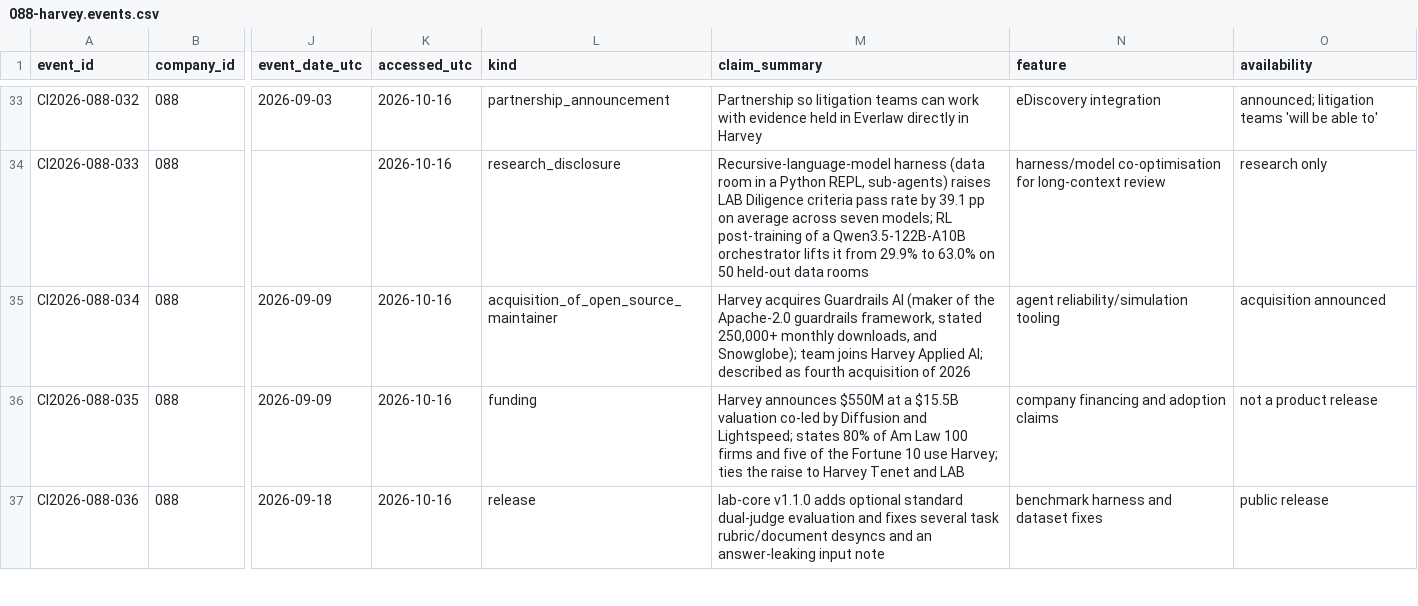
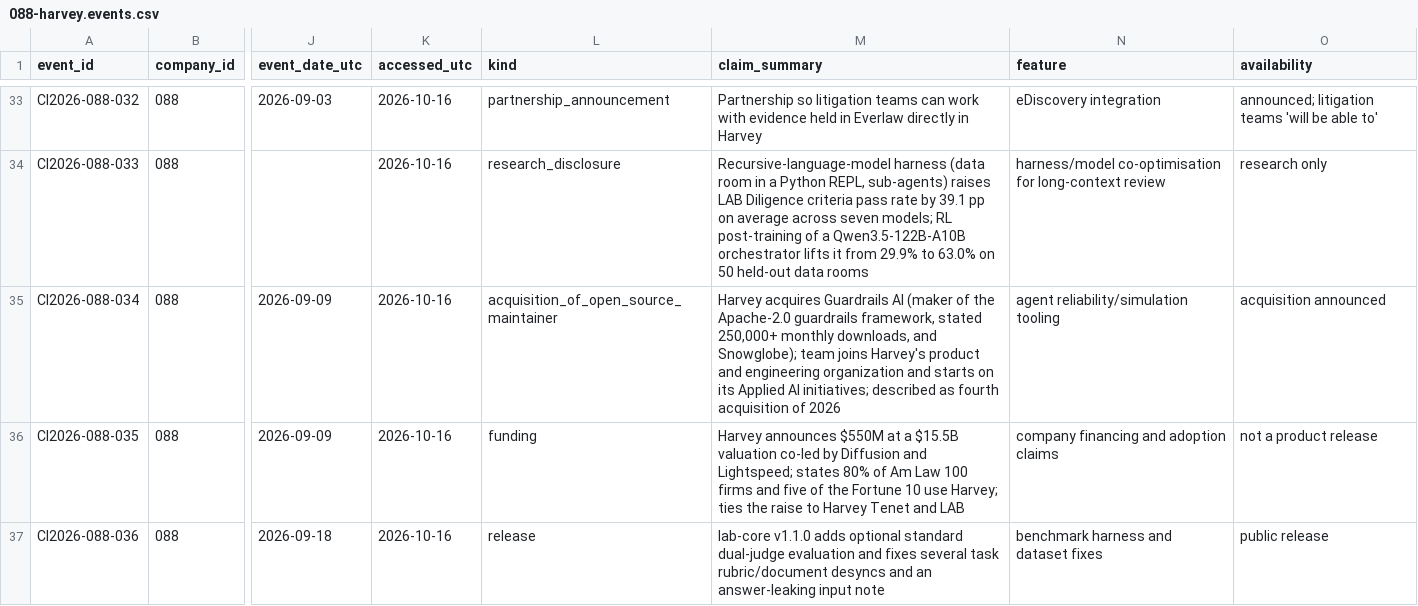
Before and after one commit to MSKazemi/github-trending-1000-study, a CSV file: research/company-intelligence/2026-04-12_2026-10-12/088-harvey.events.csv, drawn as a sheet; only a part is shown, gaps mark what is left out; the diff names each change by its address in the sheet, - before the commit and + after, or states it on an @@ line.

Commit message:
research(088): independent source spot-check corrections (#156)
Spot-checked 21 of 43 ledger rows against raw sources: 20 confirmed,
1 corrected (CI2026-088-034 wording of the Guardrails team placement),
0 unverifiable, 0 wrong. Qualified the report's all-figures-checked claim.

```diff
--- a/research/company-intelligence/2026-04-12_2026-10-12/088-harvey.events.csv
+++ b/research/company-intelligence/2026-04-12_2026-10-12/088-harvey.events.csv
-M35 (claim_summary): …team joins Harvey Applied AI; described as…
+M35 (claim_summary): …team joins Harvey's product and engineering organization and starts on its Applied AI initiatives; described as…
```
Also changed, not shown: 1 other file.
